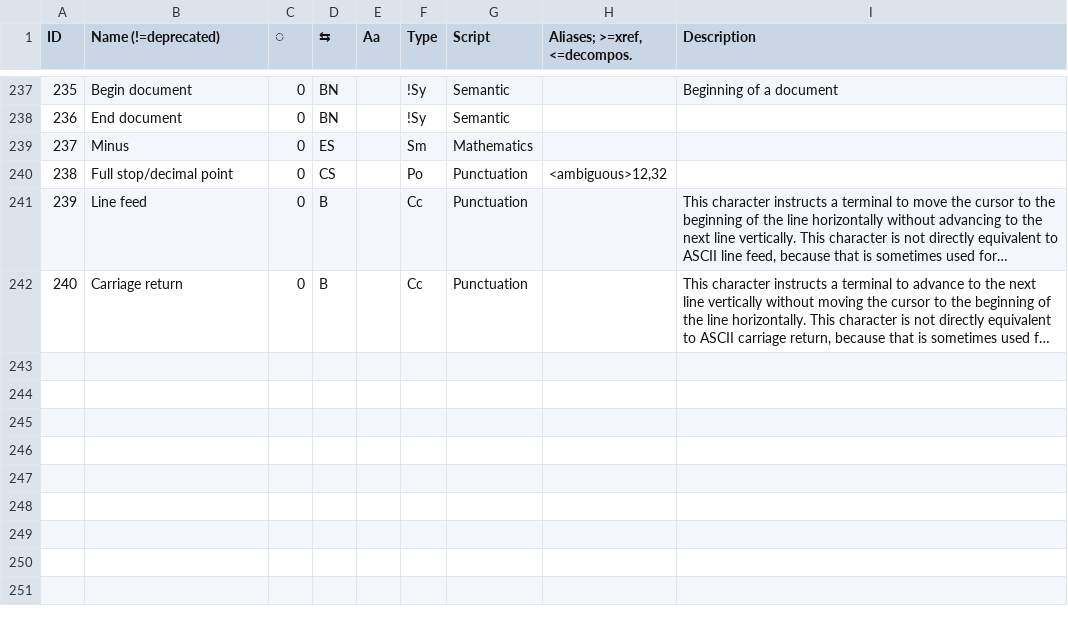
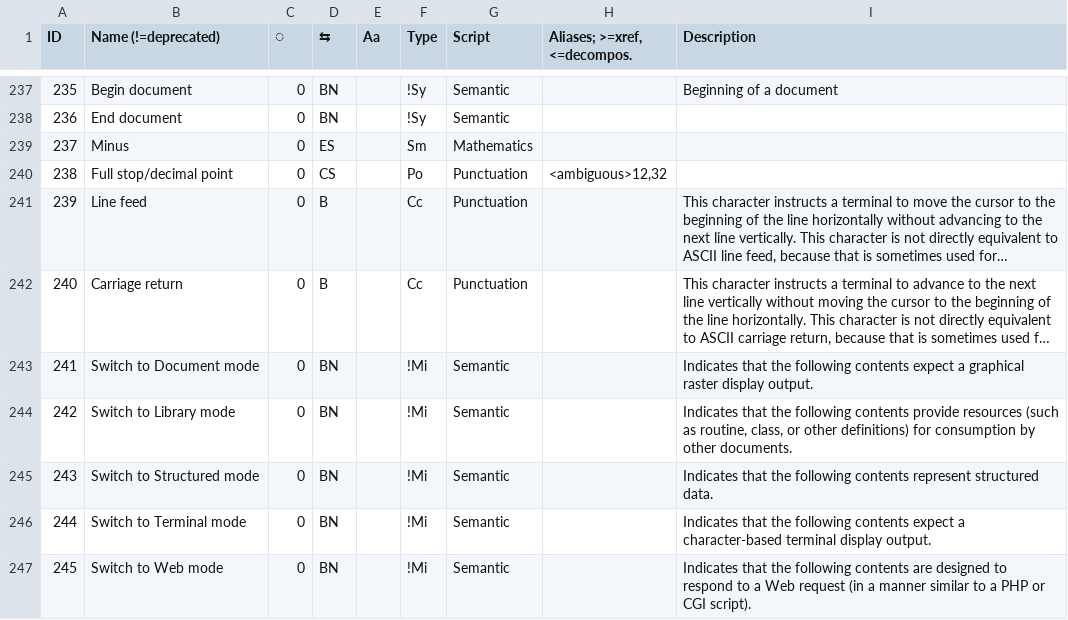
Before and after one commit to ethus3h/ember-client, a CSV file: common/data/DcData.csv, drawn as a sheet; only a part is shown, gaps mark what is left out; long unchanged cells end in …; the diff names each change by its address in the sheet, - before the commit and + after, or states it on an @@ line.

Commit message:
Update Ember tree

```diff
--- a/common/data/DcData.csv
+++ b/common/data/DcData.csv
+row 243: 241 | Switch to Document mode | 0 | BN |  | !Mi | Semantic |  | Indicates that the following contents expect a graphical raster display output.
+row 244: 242 | Switch to Library mode | 0 | BN |  | !Mi | Semantic |  | Indicates that the following contents provide resources (such as routine, class, or other definitions) for consumption by other documents.
+row 245: 243 | Switch to Structured mode | 0 | BN |  | !Mi | Semantic |  | Indicates that the following contents represent structured data.
+row 246: 244 | Switch to Terminal mode | 0 | BN |  | !Mi | Semantic |  | Indicates that the following contents expect a character-based terminal display output.
+row 247: 245 | Switch to Web mode | 0 | BN |  | !Mi | Semantic |  | Indicates that the following contents are designed to respond to a Web request (in a manner similar to a PHP or CGI script).
```
